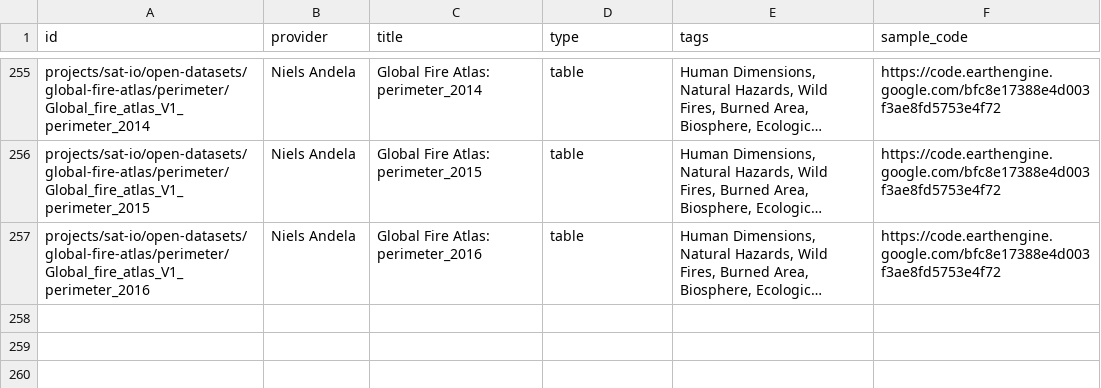
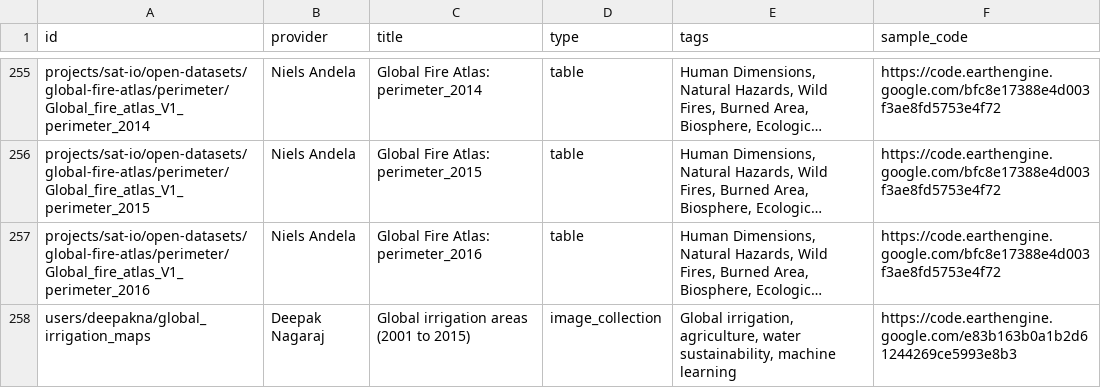
Before and after one commit to samapriya/awesome-gee-community-datasets, a CSV file: community_datasets.csv, drawn as a sheet; only a part is shown, gaps mark what is left out; long unchanged cells end in …; the diff names each change by its address in the sheet, - before the commit and + after, or states it on an @@ line.

```diff
--- a/community_datasets.csv
+++ b/community_datasets.csv
+row 258: users/deepakna/global_irrigation_maps | Deepak Nagaraj | Global irrigation areas (2001 to 2015) | image_collection | Global irrigation, agriculture, water sustainability, machine learning | https://code.earthengine.google.com/e83b163b0a1b2d61244269ce5993e8b3
```
